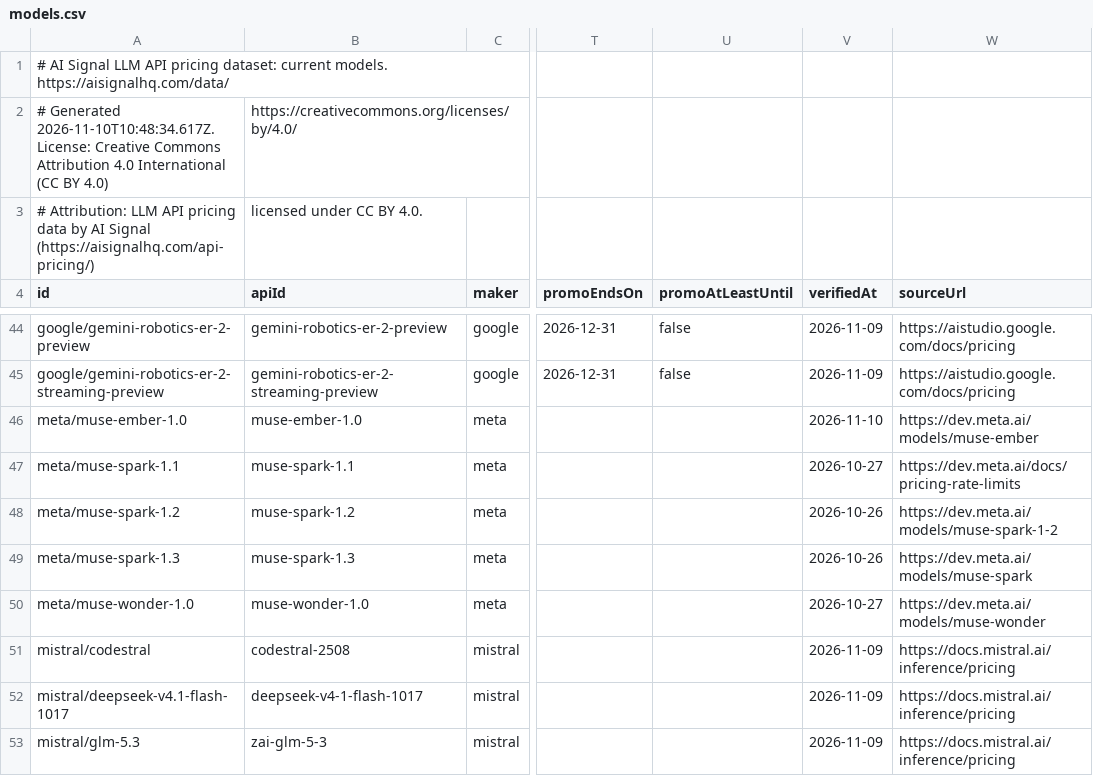
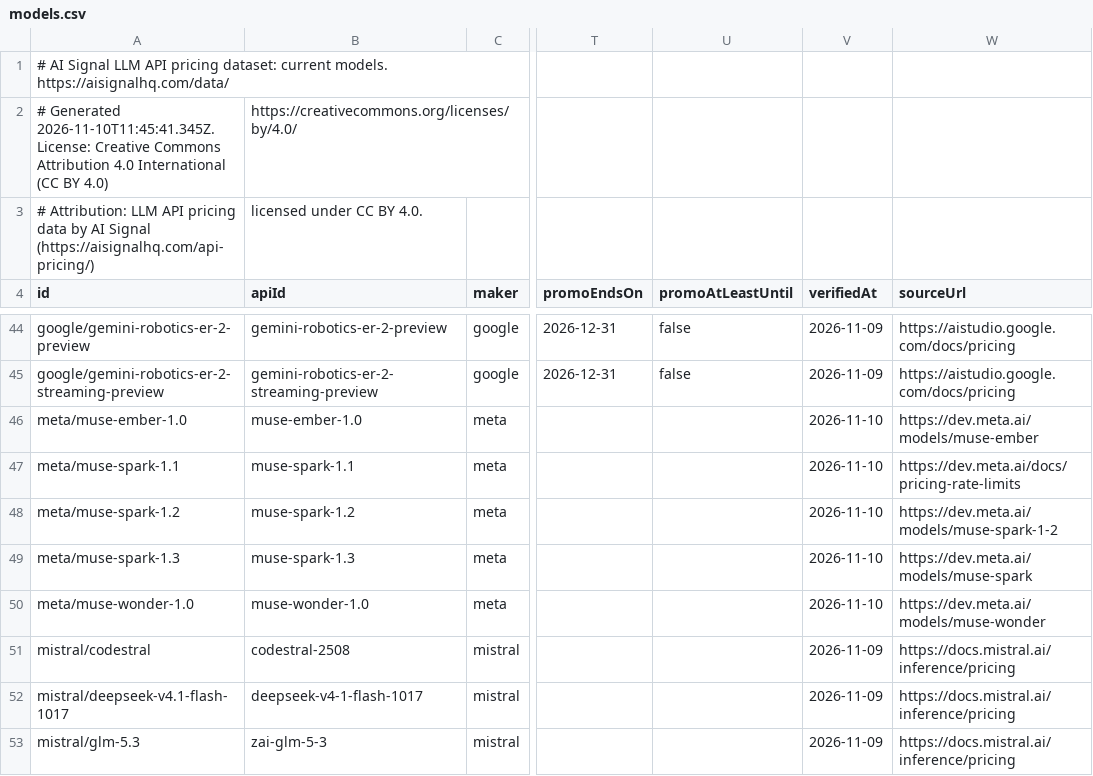
Before and after one commit to alvaroluceroo/llm-api-pricing-dataset, a CSV file: models.csv, drawn as a sheet; only a part is shown, gaps mark what is left out; the diff names each change by its address in the sheet, - before the commit and + after, or states it on an @@ line.

Commit message:
Dataset update 2026-11-10

```diff
--- a/models.csv
+++ b/models.csv
-A2 (id): # Generated 2026-11-10T10:48:34.617Z. License: Creative…
+A2 (id): # Generated 2026-11-10T11:45:41.345Z. License: Creative…
-V47 (verifiedAt): 2026-10-27
+V47 (verifiedAt): 2026-11-10
-V48:V49 (verifiedAt): 2026-10-26
+V48:V49 (verifiedAt): 2026-11-10
-V50 (verifiedAt): 2026-10-27
+V50 (verifiedAt): 2026-11-10
```
Also changed, not shown: 2 other files.
